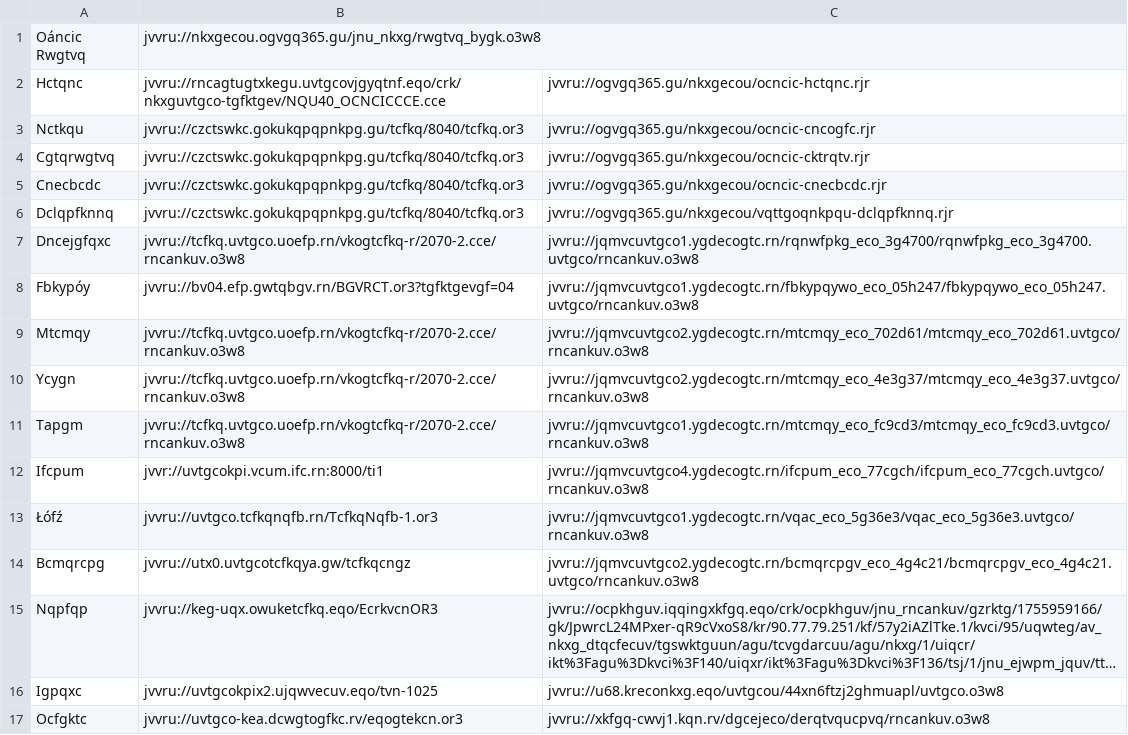
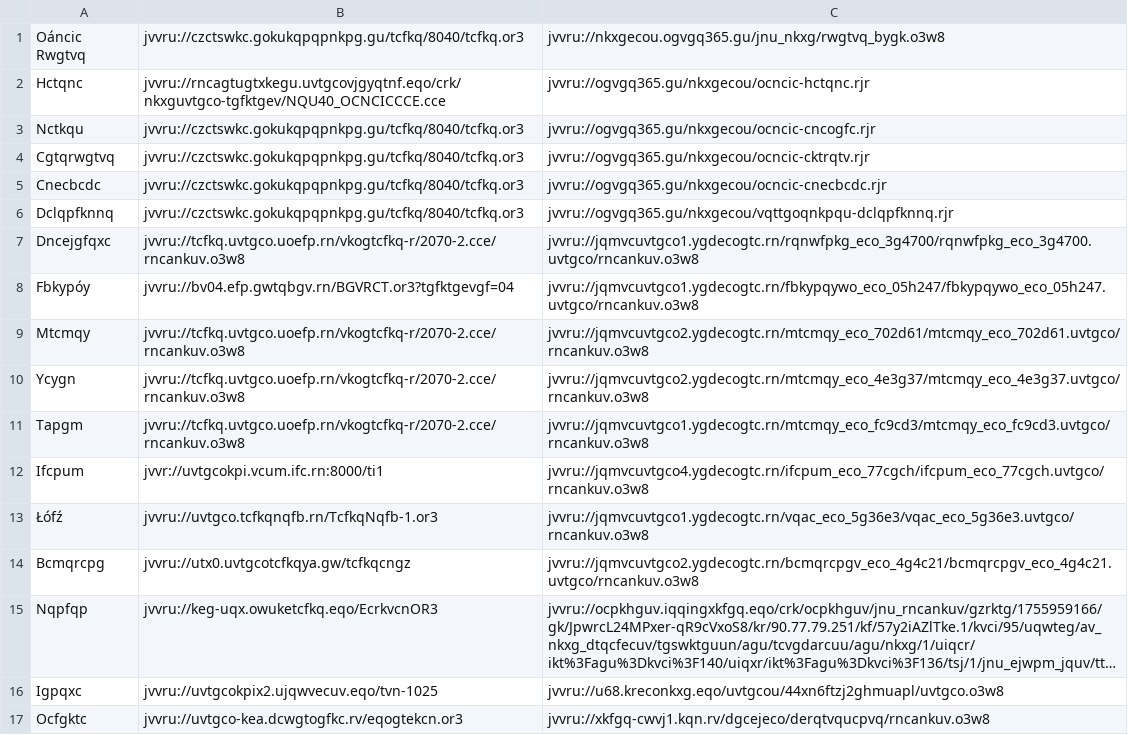
Before and after one commit to andalusianroads/javascript, a CSV file: tv/tv2.csv, drawn as a sheet; long unchanged cells end in ….

Commit message:
Update tv2.csv

```diff
--- a/tv/tv2.csv
+++ b/tv/tv2.csv
@@ -1,2 +1,2 @@
-Oáncic Rwgtvq;jvvru://nkxgecou.ogvgq365.gu/jnu_nkxg/rwgtvq_bygk.o3w8
+Oáncic Rwgtvq;jvvru://czctswkc.gokukqpqpnkpg.gu/tcfkq/8040/tcfkq.or3;jvvru://nkxgecou.ogvgq365.gu/jnu_nkxg/rwgtvq_bygk.o3w8
 Hctqnc;jvvru://rncagtugtxkegu.uvtgcovjgyqtnf.eqo/crk/nkxguvtgco-tgfktgev/NQU40_OCNCICCCE.cce;jvvru://ogvgq365.gu/nkxgecou/ocncic-hctqnc.rjr
```
